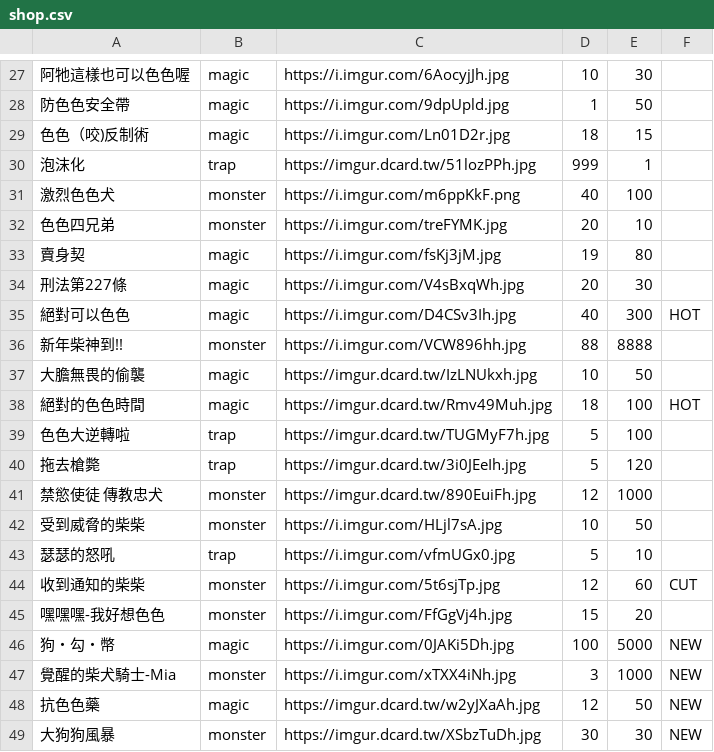
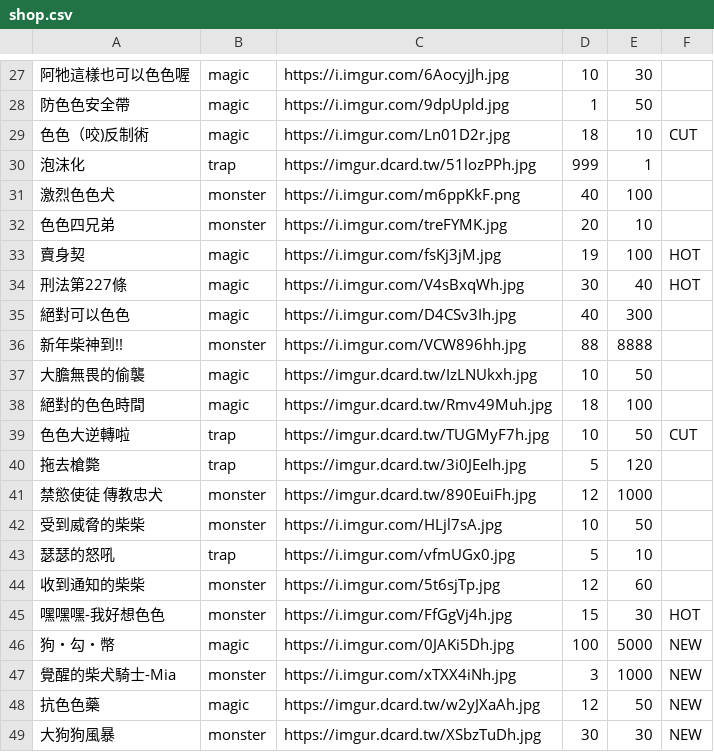
Before and after one commit to freefrit/AOOP_DogeShop, a CSV file: src/shop.csv, drawn as a sheet; only a part is shown, gaps mark what is left out; the diff covers the shown part only.

```diff
--- a/src/shop.csv
+++ b/src/shop.csv
@@ -28,3 +28,3 @@
 防色色安全帶,magic,https://i.imgur.com/9dpUpld.jpg,1,50,
-色色（咬)反制術,magic,https://i.imgur.com/Ln01D2r.jpg,18,15,
+色色（咬)反制術,magic,https://i.imgur.com/Ln01D2r.jpg,18,10,CUT
 泡沫化,trap,https://imgur.dcard.tw/51lozPPh.jpg,999,1,
@@ -32,9 +32,9 @@
 色色四兄弟,monster,https://i.imgur.com/treFYMK.jpg,20,10,
-賣身契,magic,https://i.imgur.com/fsKj3jM.jpg,19,80,
-刑法第227條,magic,https://i.imgur.com/V4sBxqWh.jpg,20,30,
-絕對可以色色,magic,https://i.imgur.com/D4CSv3Ih.jpg,40,300,HOT
+賣身契,magic,https://i.imgur.com/fsKj3jM.jpg,19,100,HOT
+刑法第227條,magic,https://i.imgur.com/V4sBxqWh.jpg,30,40,HOT
+絕對可以色色,magic,https://i.imgur.com/D4CSv3Ih.jpg,40,300,
 新年柴神到!!,monster,https://i.imgur.com/VCW896hh.jpg,88,8888,
 大膽無畏的偷襲,magic,https://imgur.dcard.tw/IzLNUkxh.jpg,10,50,
-絕對的色色時間,magic,https://imgur.dcard.tw/Rmv49Muh.jpg,18,100,HOT
-色色大逆轉啦,trap,https://imgur.dcard.tw/TUGMyF7h.jpg,5,100,
+絕對的色色時間,magic,https://imgur.dcard.tw/Rmv49Muh.jpg,18,100,
+色色大逆轉啦,trap,https://imgur.dcard.tw/TUGMyF7h.jpg,10,50,CUT
 拖去槍斃,trap,https://imgur.dcard.tw/3i0JEeIh.jpg,5,120,
@@ -43,4 +43,4 @@
 瑟瑟的怒吼,trap,https://i.imgur.com/vfmUGx0.jpg,5,10,
-收到通知的柴柴,monster,https://i.imgur.com/5t6sjTp.jpg,12,60,CUT
-嘿嘿嘿-我好想色色,monster,https://i.imgur.com/FfGgVj4h.jpg,15,20,
+收到通知的柴柴,monster,https://i.imgur.com/5t6sjTp.jpg,12,60,
+嘿嘿嘿-我好想色色,monster,https://i.imgur.com/FfGgVj4h.jpg,15,30,HOT
 狗・勾・幣,magic,https://i.imgur.com/0JAKi5Dh.jpg,100,5000,NEW
```
Also changed, not shown: 29 edited cells elsewhere in this file, 1 other file.
